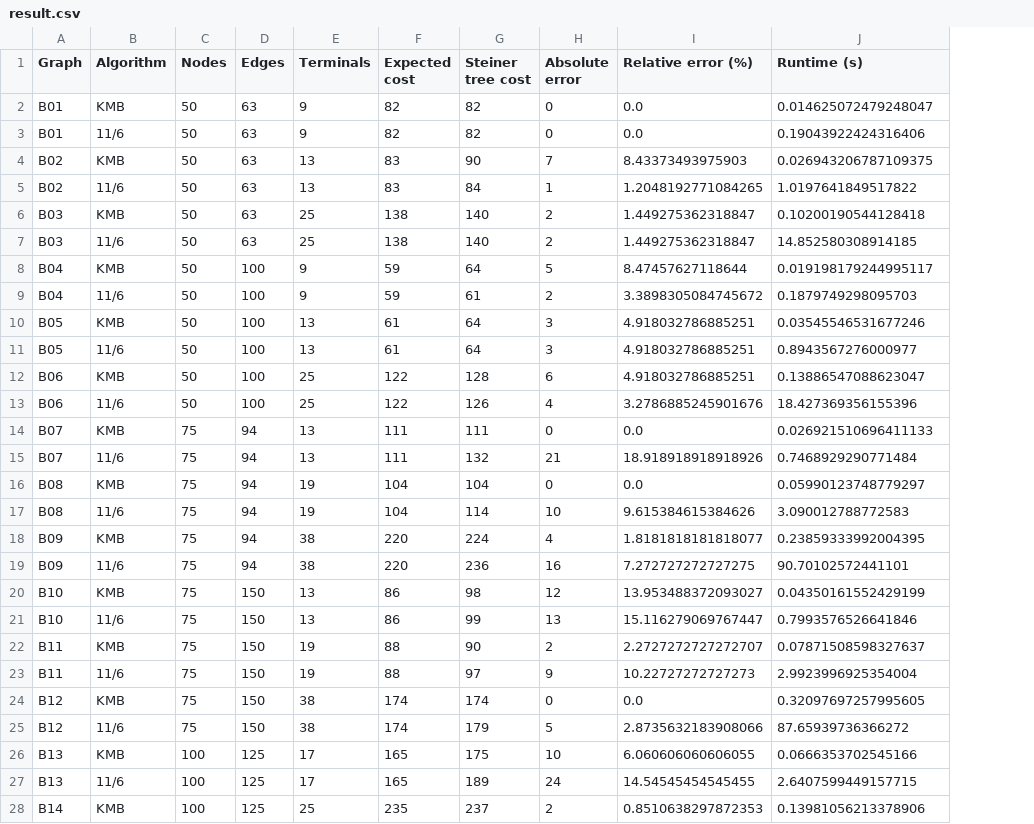
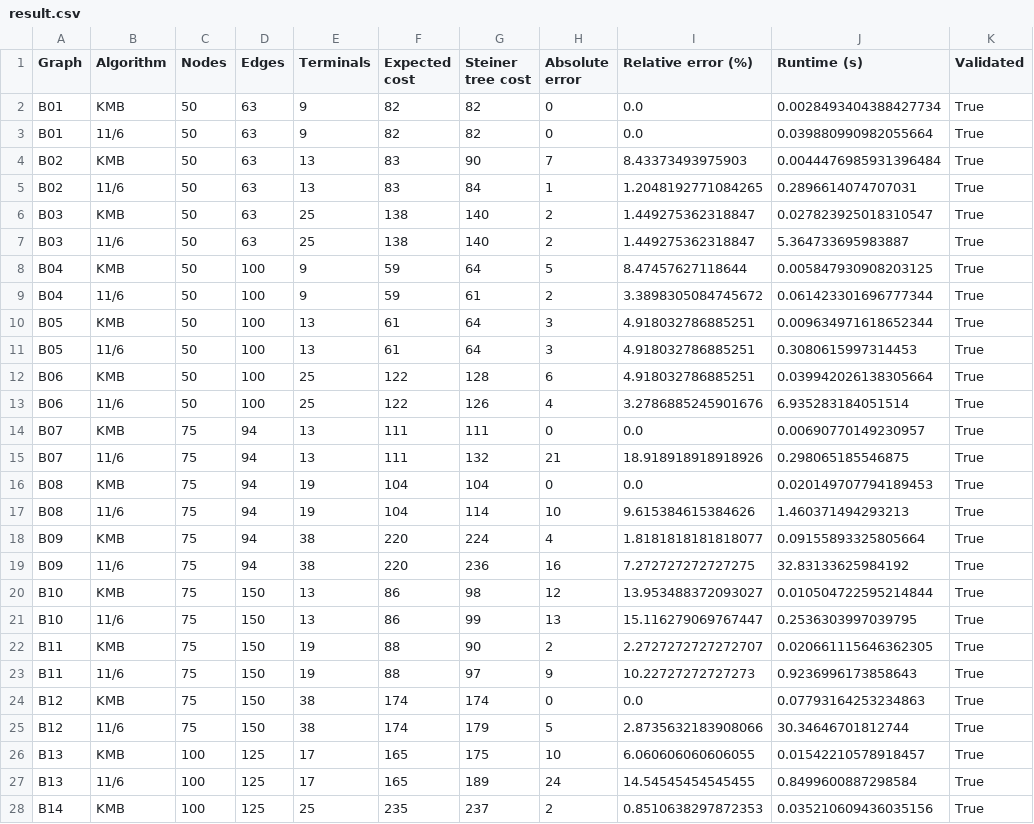
Before and after one commit to ThinkingFrog/SteinerProblem, a CSV file: result/result.csv, drawn as a sheet; only a part is shown; the diff covers the shown part only; the diff names each change by its address in the sheet, - before the commit and + after, or states it on an @@ line.

```diff
--- a/result/result.csv
+++ b/result/result.csv
+column K (Validated), rows 2-28: all True
-J2 (Runtime (s)): 0.014625072479248047
+J2 (Runtime (s)): 0.0028493404388427734
-J3 (Runtime (s)): 0.19043922424316406
+J3 (Runtime (s)): 0.039880990982055664
-J4 (Runtime (s)): 0.026943206787109375
+J4 (Runtime (s)): 0.0044476985931396484
-J5 (Runtime (s)): 1.0197641849517822
+J5 (Runtime (s)): 0.2896614074707031
-J6 (Runtime (s)): 0.10200190544128418
+J6 (Runtime (s)): 0.027823925018310547
-J7 (Runtime (s)): 14.852580308914185
+J7 (Runtime (s)): 5.364733695983887
-J8 (Runtime (s)): 0.019198179244995117
+J8 (Runtime (s)): 0.005847930908203125
-J9 (Runtime (s)): 0.1879749298095703
+J9 (Runtime (s)): 0.061423301696777344
-J10 (Runtime (s)): 0.03545546531677246
+J10 (Runtime (s)): 0.009634971618652344
-J11 (Runtime (s)): 0.8943567276000977
+J11 (Runtime (s)): 0.3080615997314453
-J12 (Runtime (s)): 0.13886547088623047
+J12 (Runtime (s)): 0.039942026138305664
-J13 (Runtime (s)): 18.427369356155396
+J13 (Runtime (s)): 6.935283184051514
-J14 (Runtime (s)): 0.026921510696411133
+J14 (Runtime (s)): 0.00690770149230957
-J15 (Runtime (s)): 0.7468929290771484
+J15 (Runtime (s)): 0.298065185546875
-J16 (Runtime (s)): 0.05990123748779297
+J16 (Runtime (s)): 0.020149707794189453
-J17 (Runtime (s)): 3.090012788772583
+J17 (Runtime (s)): 1.460371494293213
-J18 (Runtime (s)): 0.23859333992004395
+J18 (Runtime (s)): 0.09155893325805664
-J19 (Runtime (s)): 90.70102572441101
+J19 (Runtime (s)): 32.83133625984192
-J20 (Runtime (s)): 0.04350161552429199
+J20 (Runtime (s)): 0.010504722595214844
-J21 (Runtime (s)): 0.7993576526641846
+J21 (Runtime (s)): 0.2536303997039795
-J22 (Runtime (s)): 0.07871508598327637
+J22 (Runtime (s)): 0.020661115646362305
-J23 (Runtime (s)): 2.9923996925354004
+J23 (Runtime (s)): 0.9236996173858643
-J24 (Runtime (s)): 0.32097697257995605
+J24 (Runtime (s)): 0.07793164253234863
-J25 (Runtime (s)): 87.65939736366272
+J25 (Runtime (s)): 30.34646701812744
-J26 (Runtime (s)): 0.0666353702545166
+J26 (Runtime (s)): 0.01542210578918457
-J27 (Runtime (s)): 2.6407599449157715
+J27 (Runtime (s)): 0.8499600887298584
-J28 (Runtime (s)): 0.13981056213378906
+J28 (Runtime (s)): 0.035210609436035156
```
Also changed, not shown: 11 edited cells elsewhere in this file, 4 other files.
